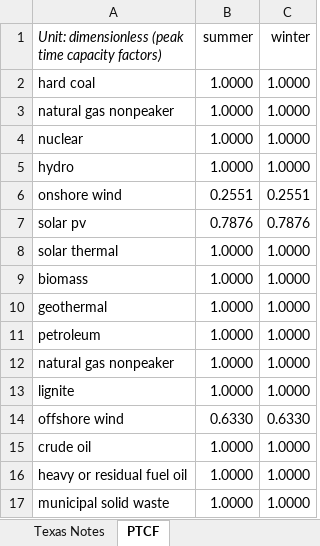
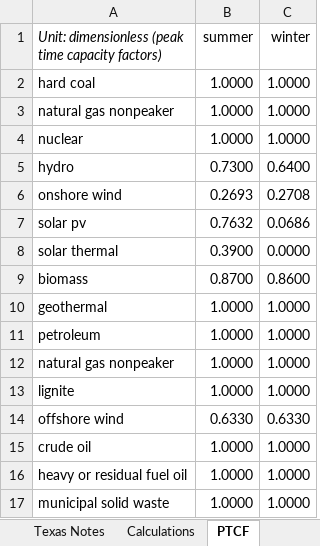
Before and after one commit to EnergyInnovation/eps-texas, an Excel workbook: InputData/elec/PTCF/Peak Time Capacity Factors.xlsx, sheet PTCF, drawn as a sheet; values as stored, in another font and other column widths than the file's, no borders; the diff names each change by its address in the sheet, - before the commit and + after, or states it on an @@ line.

Commit message:
Use ERCOT data for PTCF

```diff
--- a/InputData/elec/PTCF/Peak Time Capacity Factors.xlsx (sheet PTCF)
+++ b/InputData/elec/PTCF/Peak Time Capacity Factors.xlsx (sheet PTCF)
+sheet tab: Calculations
-B5 (summer): 1.0000
+B5 (summer): 0.7300
-C5 (winter): 1.0000
+C5 (winter): 0.6400
-B6 (summer): 0.2551
+B6 (summer): 0.2693
-C6 (winter): 0.2551
+C6 (winter): 0.2708
-B7 (summer): 0.7876
+B7 (summer): 0.7632
-C7 (winter): 0.7876
+C7 (winter): 0.0686
-B8 (summer): 1.0000
+B8 (summer): 0.3900
-C8 (winter): 1.0000
+C8 (winter): 0.0000
-B9 (summer): 1.0000
+B9 (summer): 0.8700
-C9 (winter): 1.0000
+C9 (winter): 0.8600
```
Also changed, not shown: sheet ERCOT - CF, sheet About, other sheet tabs, charts or pictures, 1 other file.
